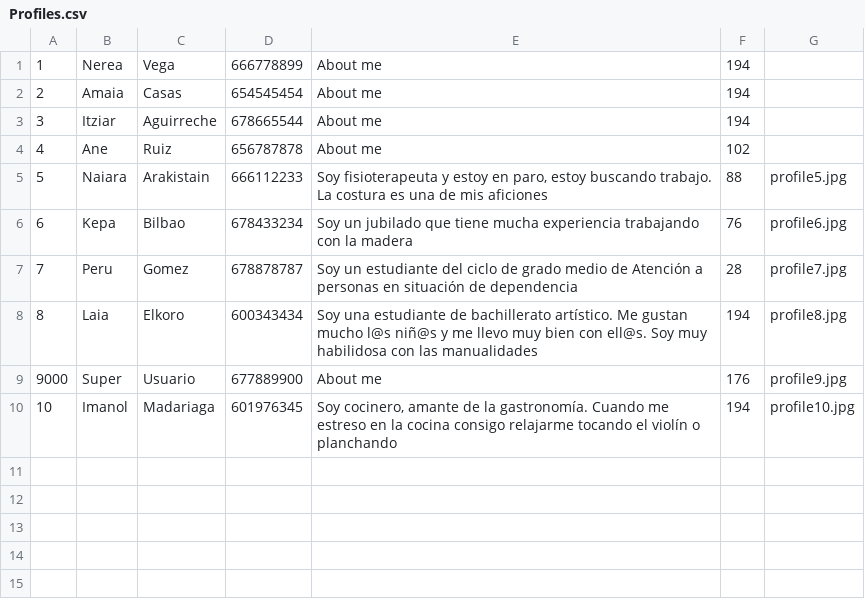
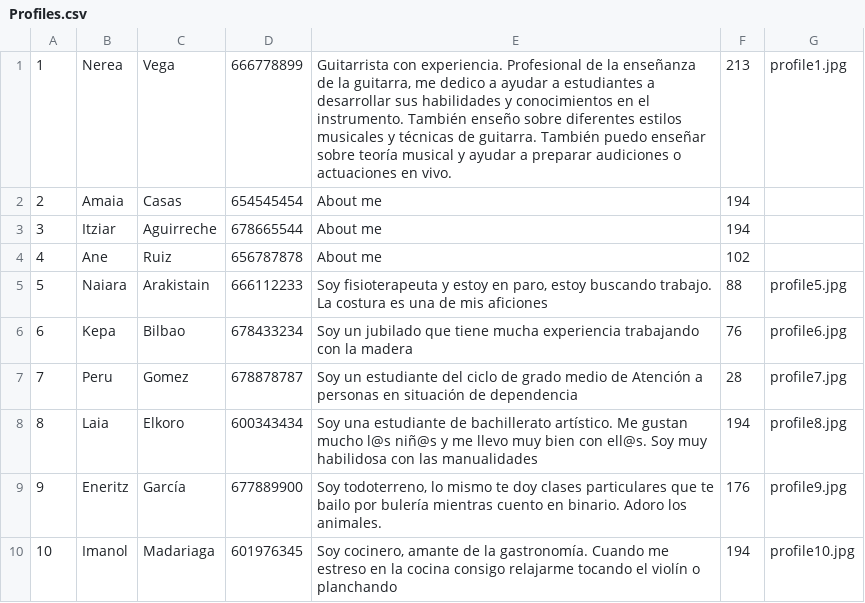
Before and after one commit to amaiacss/bancodetiempo, a CSV file: backend/app/Database/Seeds/Profiles.csv, drawn as a sheet.

Commit message:
Seeders - data updates

```diff
--- a/backend/app/Database/Seeds/Profiles.csv
+++ b/backend/app/Database/Seeds/Profiles.csv
@@ -1,2 +1,2 @@
-"1","Nerea","Vega","666778899","About me","194",""
+"1","Nerea","Vega","666778899","Guitarrista con experiencia. Profesional de la enseñanza de la guitarra, me dedico a ayudar a estudiantes a desarrollar sus habilidades y conocimientos en el instrumento. También enseño sobre diferentes estilos musicales y técnicas de guitarra. También puedo enseñar sobre teoría musical y ayudar a preparar audiciones o actuaciones en vivo.","213","profile1.jpg"
 "2","Amaia","Casas","654545454","About me","194",""
@@ -8,3 +8,3 @@
 "8","Laia","Elkoro","600343434","Soy una estudiante de bachillerato artístico. Me gustan mucho l@s niñ@s y me llevo muy bien con ell@s. Soy muy habilidosa con las manualidades","194","profile8.jpg"
-"9000","Super","Usuario","677889900","About me","176","profile9.jpg"
+"9","Eneritz","García","677889900","Soy todoterreno, lo mismo te doy clases particulares que te bailo por bulería mientras cuento en binario. Adoro los animales.","176","profile9.jpg"
 "10","Imanol","Madariaga","601976345","Soy cocinero, amante de la gastronomía. Cuando me estreso en la cocina consigo relajarme tocando el violín o planchando","194","profile10.jpg"
```
Also changed, not shown: backend/app/Database/Seeds/Activities.csv, backend/app/Database/Seeds/Requests.csv, 2 other files.
